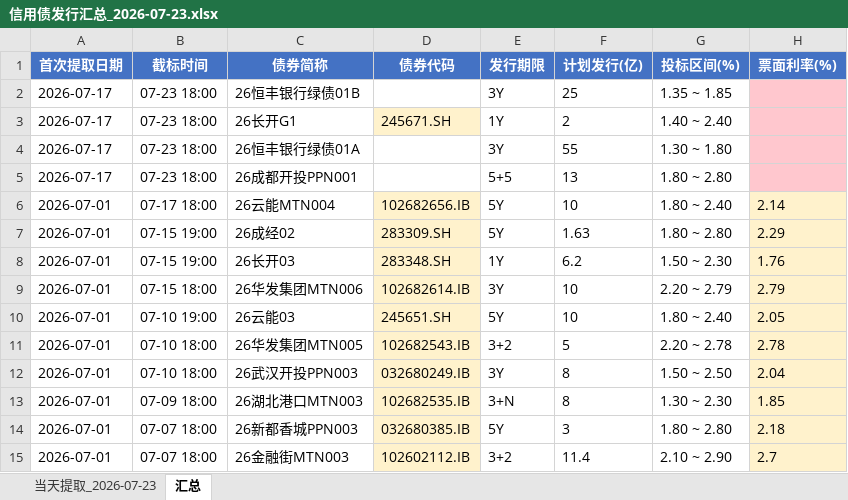
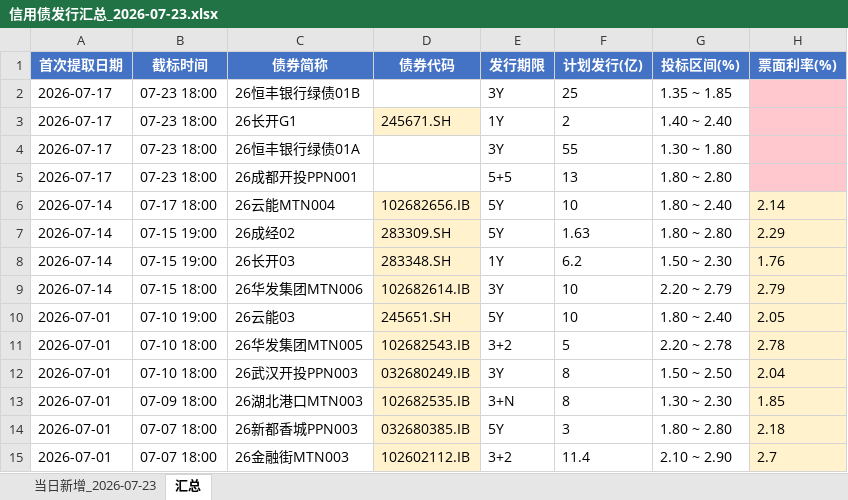
Before and after one commit to geomouse/innodealing-bond-export, an Excel workbook: data/信用债发行汇总_2026-07-23.xlsx, sheet 汇总, drawn as a sheet; only a part is shown; values as stored, in another font and other column widths than the file's, no borders; the diff names each change by its address in the sheet, - before the commit and + after, or states it on an @@ line.

```diff
--- a/data/信用债发行汇总_2026-07-23.xlsx (sheet 汇总)
+++ b/data/信用债发行汇总_2026-07-23.xlsx (sheet 汇总)
-sheet tab: 当天提取_2026-07-23
+sheet tab: 当日新增_2026-07-23
-A6:A9 (首次提取日期): 2026-07-01
+A6:A9 (首次提取日期): 2026-07-14
```
Also changed, not shown: data/credit_bond_2026-07-17.xlsx, data/credit_bond_2026-07-20.xlsx, 4 other files.
